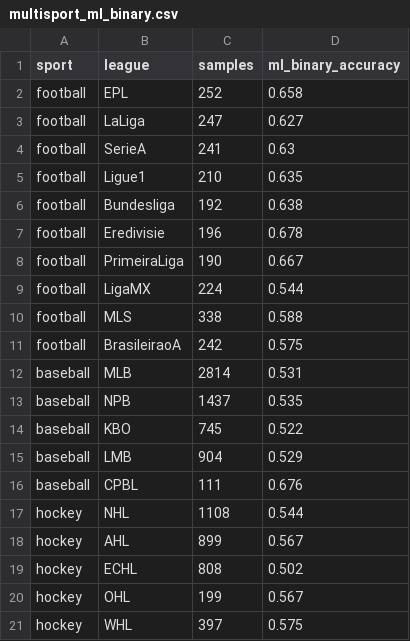
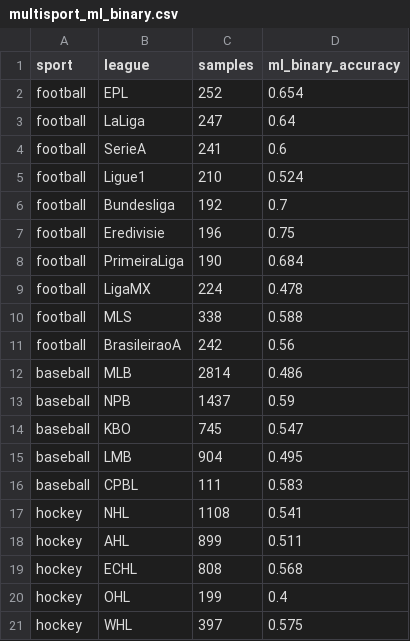
Before and after one commit to JuanManuelMurilloLopez/midterm_algoritmos_avanzados, a CSV file: multisport_ml_binary.csv, drawn as a sheet.

```diff
--- a/multisport_ml_binary.csv
+++ b/multisport_ml_binary.csv
@@ -1,21 +1,21 @@
 sport,league,samples,ml_binary_accuracy
-football,EPL,252,0.658
-football,LaLiga,247,0.627
-football,SerieA,241,0.63
-football,Ligue1,210,0.635
-football,Bundesliga,192,0.638
-football,Eredivisie,196,0.678
-football,PrimeiraLiga,190,0.667
-football,LigaMX,224,0.544
+football,EPL,252,0.654
+football,LaLiga,247,0.64
+football,SerieA,241,0.6
+football,Ligue1,210,0.524
+football,Bundesliga,192,0.7
+football,Eredivisie,196,0.75
+football,PrimeiraLiga,190,0.684
+football,LigaMX,224,0.478
 football,MLS,338,0.588
-football,BrasileiraoA,242,0.575
-baseball,MLB,2814,0.531
-baseball,NPB,1437,0.535
-baseball,KBO,745,0.522
-baseball,LMB,904,0.529
-baseball,CPBL,111,0.676
-hockey,NHL,1108,0.544
-hockey,AHL,899,0.567
-hockey,ECHL,808,0.502
-hockey,OHL,199,0.567
+football,BrasileiraoA,242,0.56
+baseball,MLB,2814,0.486
+baseball,NPB,1437,0.59
+baseball,KBO,745,0.547
+baseball,LMB,904,0.495
+baseball,CPBL,111,0.583
+hockey,NHL,1108,0.541
+hockey,AHL,899,0.511
+hockey,ECHL,808,0.568
+hockey,OHL,199,0.4
 hockey,WHL,397,0.575
```
Also changed, not shown: benchmark_multisport_pipeline.csv, 1 other file.
